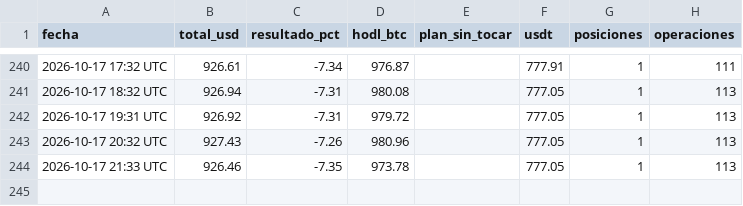
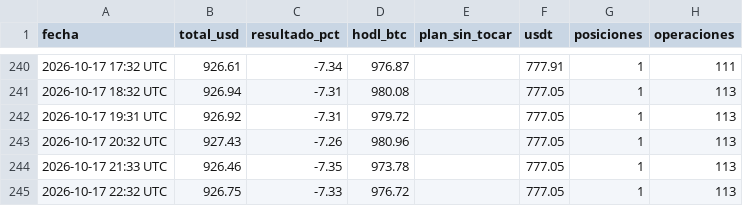
Before and after one commit to facue1900-byte/facu-os, a CSV file: execution/cartera/estado-agresiva/historial.csv, drawn as a sheet; only a part is shown, gaps mark what is left out; the diff names each change by its address in the sheet, - before the commit and + after, or states it on an @@ line.

```diff
--- a/execution/cartera/estado-agresiva/historial.csv
+++ b/execution/cartera/estado-agresiva/historial.csv
+row 245: 2026-10-17 22:32 UTC | 926.75 | -7.33 | 976.72 |  | 777.05 | 1 | 113
```
Also changed, not shown: 3 other files.
